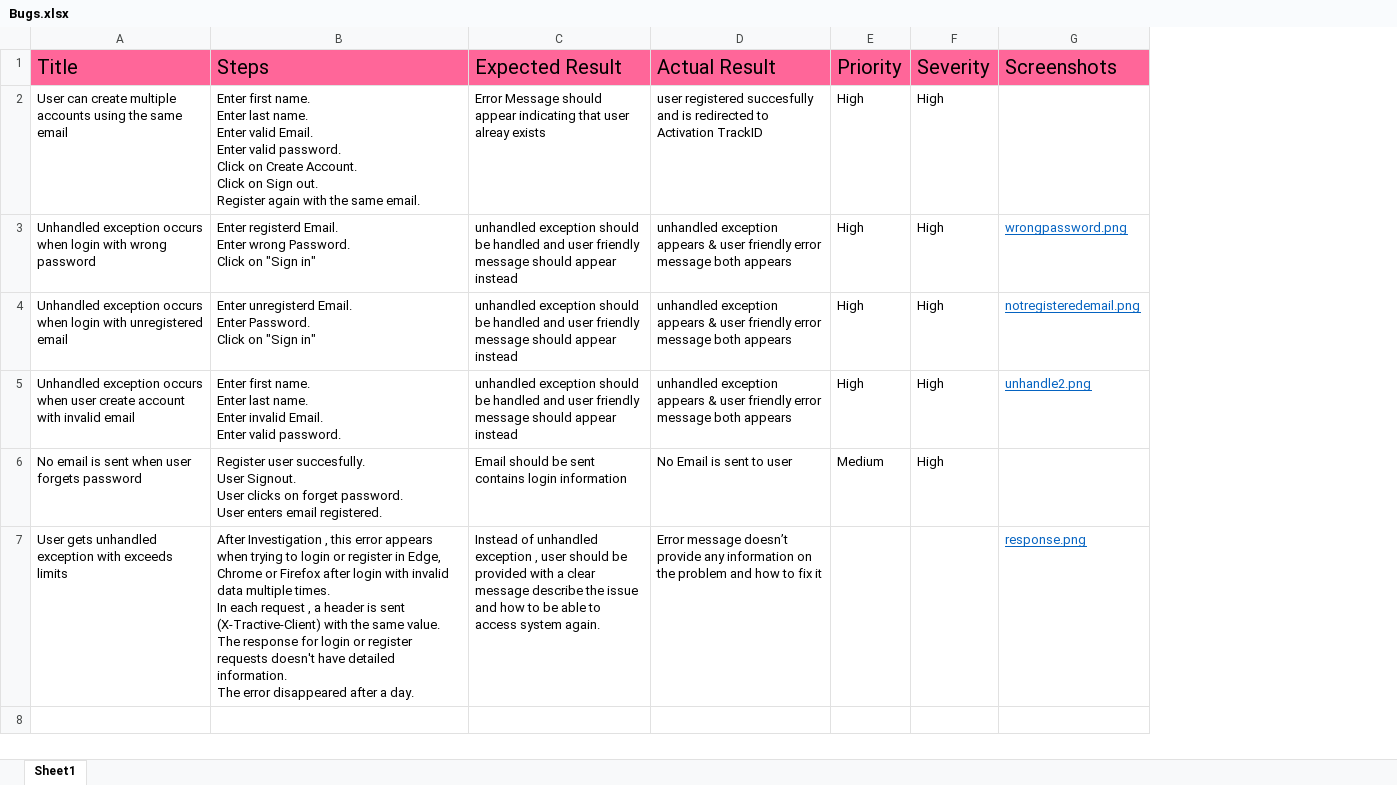
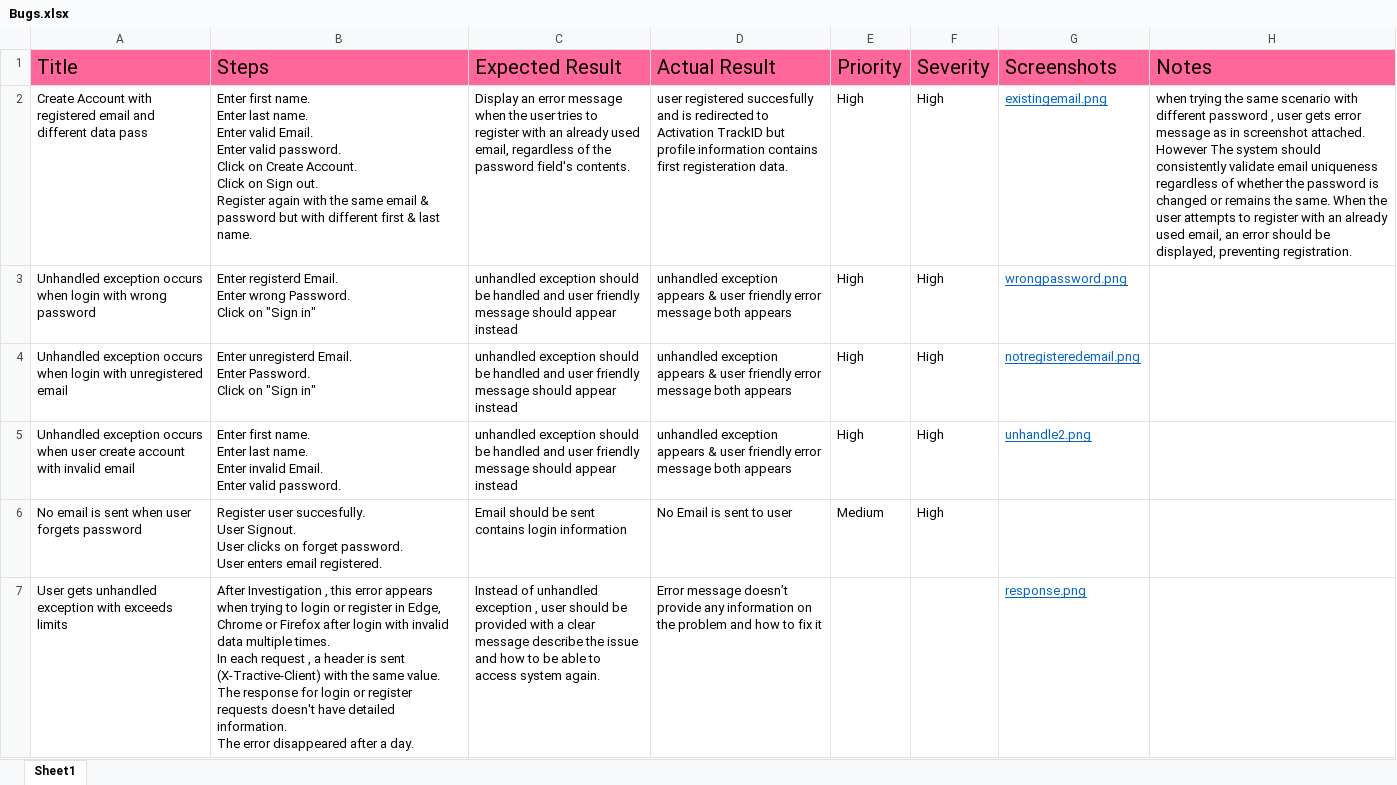
Before and after one commit to toka93/tractive-task, an Excel workbook: Bugs/Bugs.xlsx, sheet Sheet1, drawn as a sheet; values as stored, in another font and other column widths than the file's, no borders; ↵ is a line break in a cell; the diff names each change by its address in the sheet, - before the commit and + after, or states it on an @@ line.

```diff
--- a/Bugs/Bugs.xlsx (sheet Sheet1)
+++ b/Bugs/Bugs.xlsx (sheet Sheet1)
+column H (Notes), row 2: when trying the same scenario with different password , user gets error message as in screenshot attached. ↵ However The system should consistently validate email uniqueness regardless of whether the password is changed or remains the same. When the user attempts to register with an already used email, an error should be displayed, preventing registration.
-A2 (Title): User can create multiple accounts using the same email
+A2 (Title): Create Account with registered email and different data pass
-B2 (Steps): …the same email.
+B2 (Steps): …the same email & password but with different first & last name.
-C2 (Expected Result): Error Message should appear indicating that user alreay exists
+C2 (Expected Result): Display an error message when the user tries to register with an already used email, regardless of the password field's contents.
-D2 (Actual Result): …Activation TrackID
+D2 (Actual Result): …Activation TrackID but profile information contains first registeration data.
-G2 (Screenshots): (empty)
+G2 (Screenshots): existingemail.png
```
Also changed, not shown: 1 other file.
